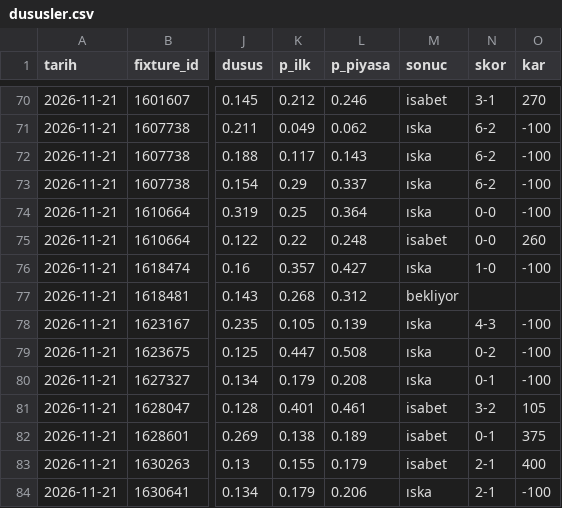
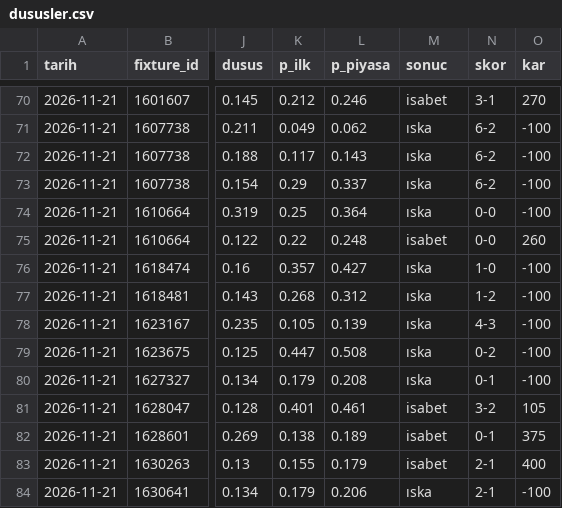
Before and after one commit to leaderofhorde1/Gol-Analizi, a CSV file: data/dususler.csv, drawn as a sheet; only a part is shown, gaps mark what is left out; the diff names each change by its address in the sheet, - before the commit and + after, or states it on an @@ line.

```diff
--- a/data/dususler.csv
+++ b/data/dususler.csv
-M77 (sonuc): bekliyor
+M77 (sonuc): ıska
-N77 (skor): (empty)
+N77 (skor): 1-2
-O77 (kar): (empty)
+O77 (kar): -100
```
Also changed, not shown: 2 other files.
